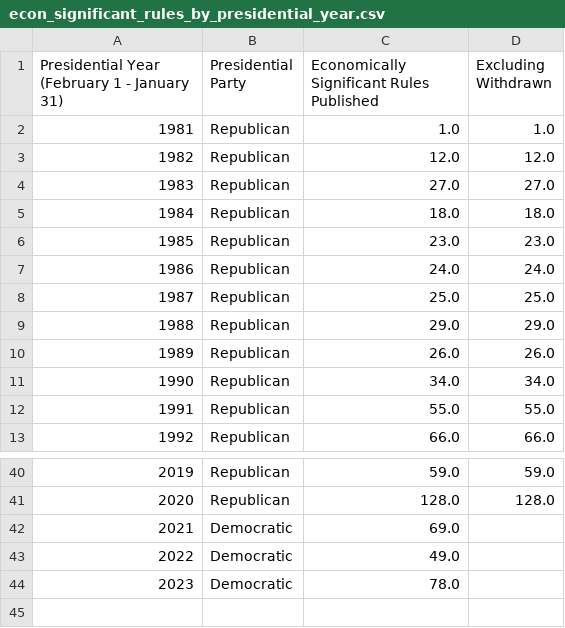
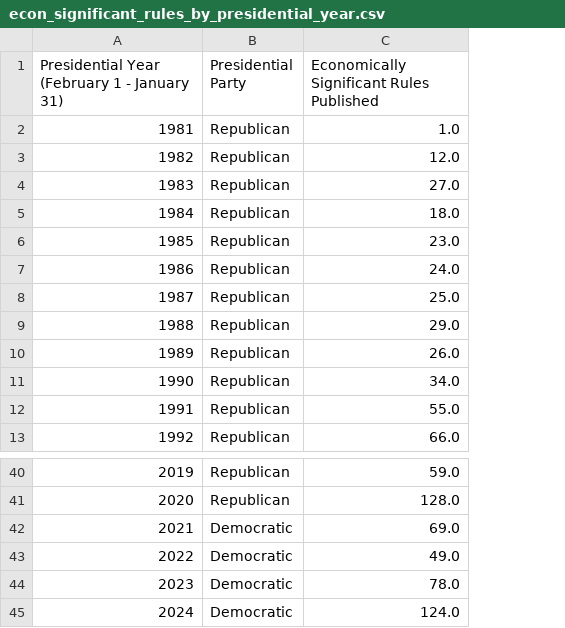
Before and after one commit to regulatorystudies/Reg-Stats, a CSV file: charts/data/econ_significant_rules_by_presidential_year.csv, drawn as a sheet; only a part is shown, gaps mark what is left out; removed rows and columns are numbered as before the commit, all else as after; the diff names each change by its address in the sheet, - before the commit and + after, or states it on an @@ line.

Commit message:
request for economically significant rules
Includes data and chart

```diff
--- a/charts/data/econ_significant_rules_by_presidential_year.csv
+++ b/charts/data/econ_significant_rules_by_presidential_year.csv
-column D (Excluding Withdrawn), rows 2-13: 1.0 | 12.0 | 27.0 | 18.0 | 23.0 | 24.0 | 25.0 | 29.0 | 26.0 | 34.0 | 55.0 | 66.0; rows 40-41: 59.0 | 128.0
+row 45: 2024 | Democratic | 124.0
```
Also changed, not shown: data/es_rules/econ_significant_rules_by_presidential_year.csv, 2 other files.
